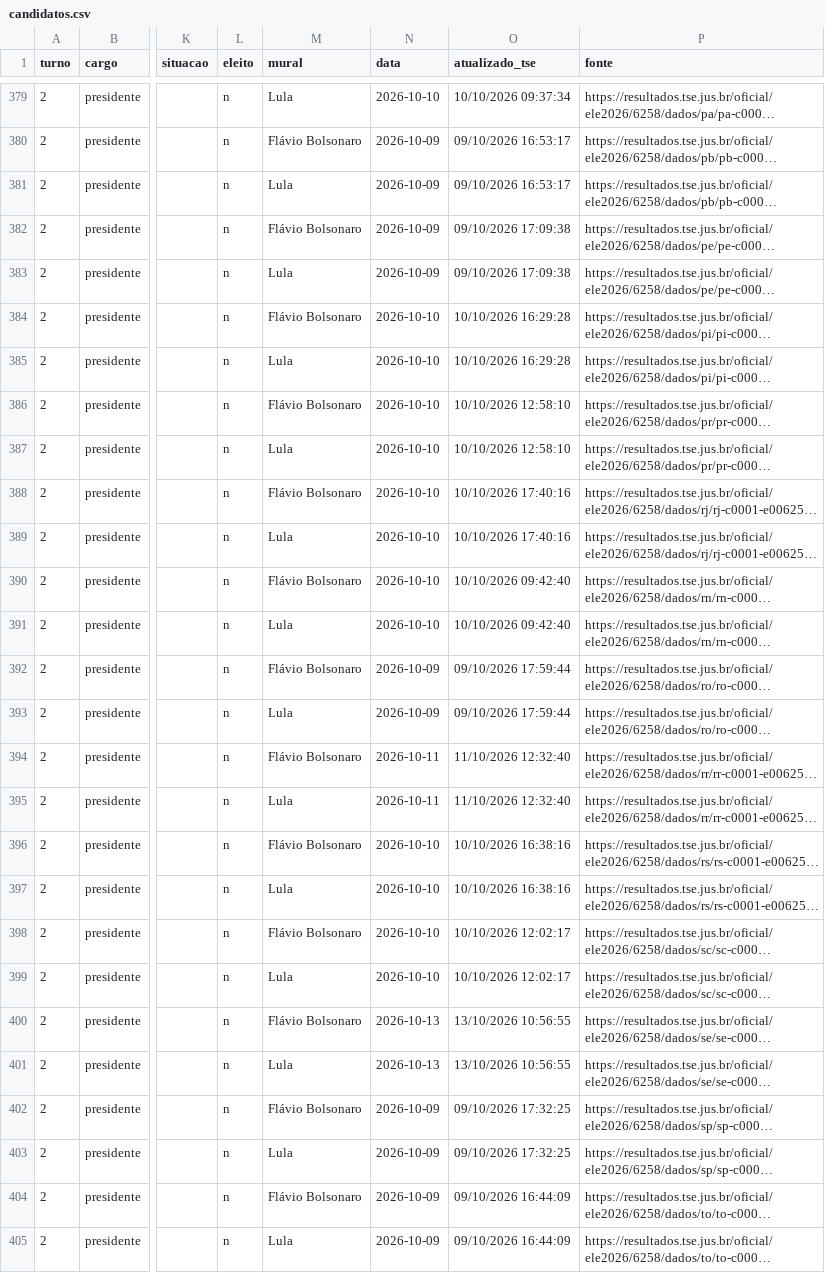
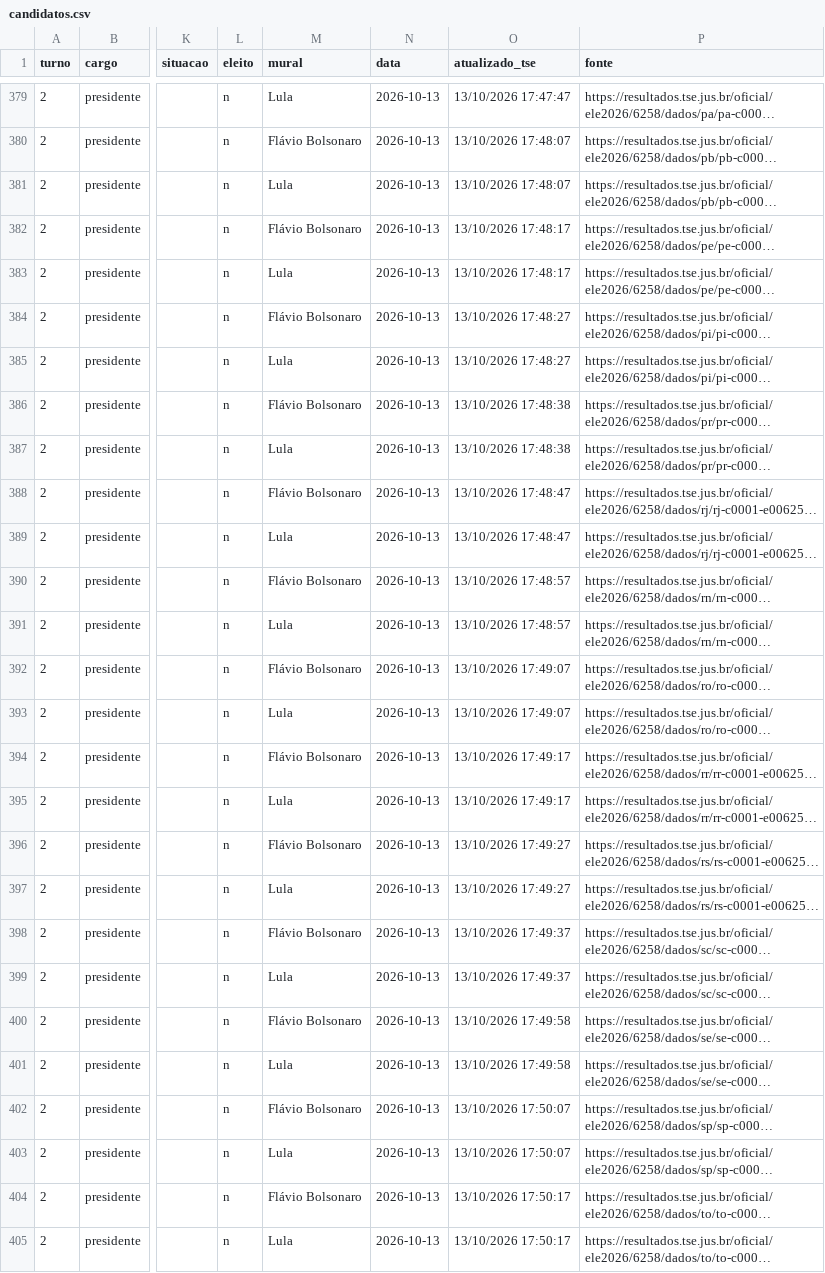
Before and after one commit to figuered0o0808-glitch/observatorio-2026, a CSV file: dados/resultados/candidatos.csv, drawn as a sheet; only a part is shown, gaps mark what is left out; long unchanged cells end in …; the diff covers the shown part only; the diff names each change by its address in the sheet, - before the commit and + after, or states it on an @@ line.

```diff
--- a/dados/resultados/candidatos.csv
+++ b/dados/resultados/candidatos.csv
-N379 (data): 2026-10-10
+N379 (data): 2026-10-13
-O379 (atualizado_tse): 10/10/2026 09:37:34
+O379 (atualizado_tse): 13/10/2026 17:47:47
-N380:N383 (data): 2026-10-09
+N380:N383 (data): 2026-10-13
-O380:O381 (atualizado_tse): 09/10/2026 16:53:17
+O380:O381 (atualizado_tse): 13/10/2026 17:48:07
-O382:O383 (atualizado_tse): 09/10/2026 17:09:38
+O382:O383 (atualizado_tse): 13/10/2026 17:48:17
-N384:N391 (data): 2026-10-10
+N384:N391 (data): 2026-10-13
-O384:O385 (atualizado_tse): 10/10/2026 16:29:28
+O384:O385 (atualizado_tse): 13/10/2026 17:48:27
-O386:O387 (atualizado_tse): 10/10/2026 12:58:10
+O386:O387 (atualizado_tse): 13/10/2026 17:48:38
-O388:O389 (atualizado_tse): 10/10/2026 17:40:16
+O388:O389 (atualizado_tse): 13/10/2026 17:48:47
-O390:O391 (atualizado_tse): 10/10/2026 09:42:40
+O390:O391 (atualizado_tse): 13/10/2026 17:48:57
-N392:N393 (data): 2026-10-09
+N392:N393 (data): 2026-10-13
-O392:O393 (atualizado_tse): 09/10/2026 17:59:44
+O392:O393 (atualizado_tse): 13/10/2026 17:49:07
-N394:N395 (data): 2026-10-11
+N394:N395 (data): 2026-10-13
-O394:O395 (atualizado_tse): 11/10/2026 12:32:40
+O394:O395 (atualizado_tse): 13/10/2026 17:49:17
-N396:N399 (data): 2026-10-10
+N396:N399 (data): 2026-10-13
-O396:O397 (atualizado_tse): 10/10/2026 16:38:16
+O396:O397 (atualizado_tse): 13/10/2026 17:49:27
-O398:O399 (atualizado_tse): 10/10/2026 12:02:17
+O398:O399 (atualizado_tse): 13/10/2026 17:49:37
-O400:O401 (atualizado_tse): 13/10/2026 10:56:55
+O400:O401 (atualizado_tse): 13/10/2026 17:49:58
-N402:N405 (data): 2026-10-09
+N402:N405 (data): 2026-10-13
-O402:O403 (atualizado_tse): 09/10/2026 17:32:25
+O402:O403 (atualizado_tse): 13/10/2026 17:50:07
-O404:O405 (atualizado_tse): 09/10/2026 16:44:09
+O404:O405 (atualizado_tse): 13/10/2026 17:50:17
```
Also changed, not shown: 70 edited cells elsewhere in this file, dados/resultados/totais.csv, 8 other files.
